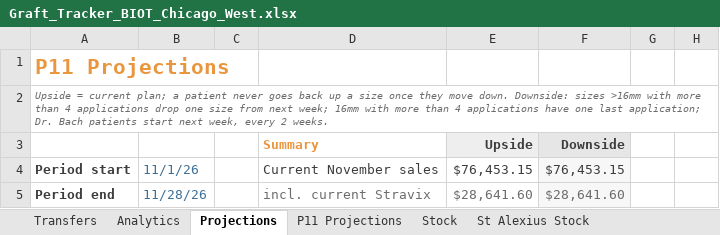
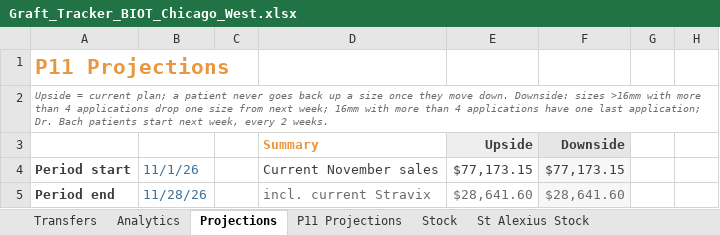
Before and after one commit to ajpeterson113/Graft-Tracker, an Excel workbook: Graft_Tracker_BIOT_Chicago_West.xlsx, sheet Projections, drawn as a sheet; only a part is shown; values as stored, in another font and other column widths than the file's, no borders; the diff covers the shown part only; the diff names each change by its address in the sheet, - before the commit and + after, or states it on an @@ line.

```diff
--- a/Graft_Tracker_BIOT_Chicago_West.xlsx (sheet Projections)
+++ b/Graft_Tracker_BIOT_Chicago_West.xlsx (sheet Projections)
-E4: $76,453.15
+E4: $77,173.15
-F4: $76,453.15
+F4: $77,173.15
```
Also changed, not shown: 25 edited cells elsewhere in this sheet, sheet November, sheet Analytics, sheet Stock, formulas that keep their value, charts or pictures, Chi_West_Patient_List.xlsx, 27 other files.
